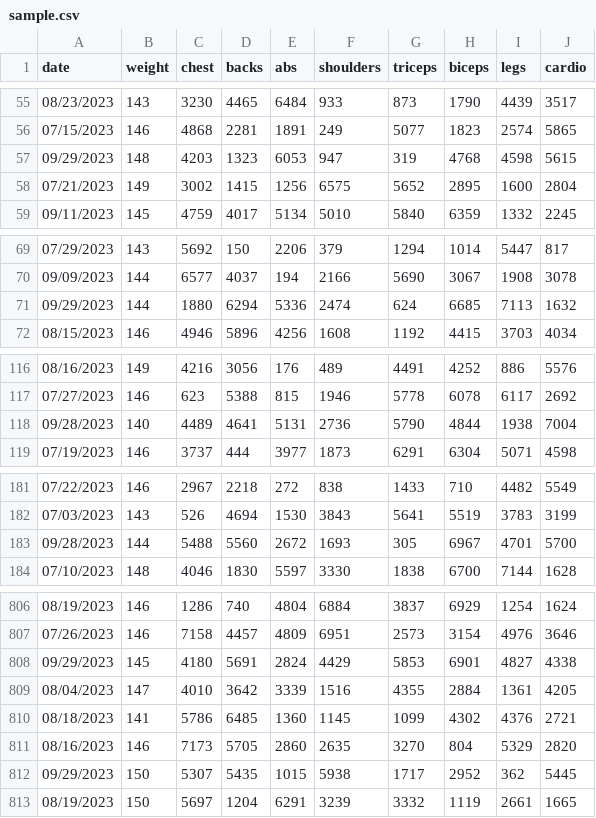
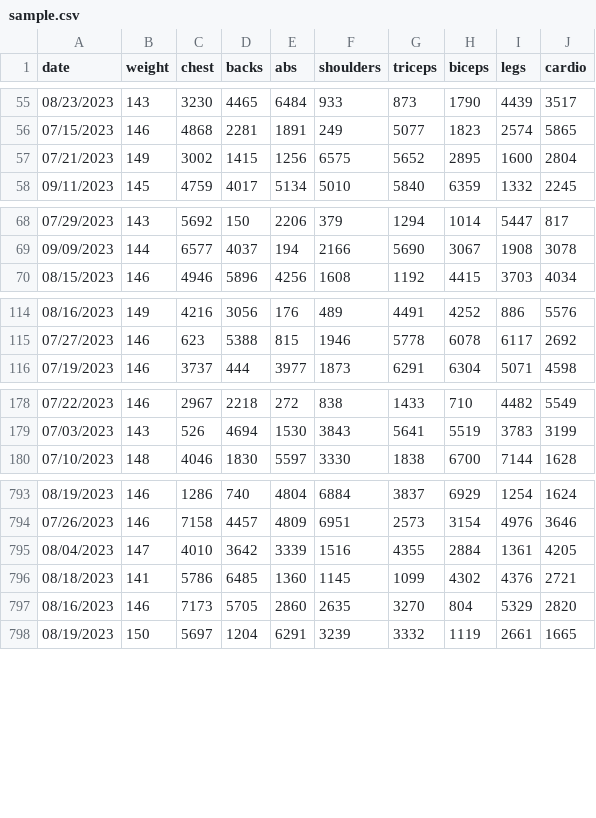
Before and after one commit to astrld/productivityApp, a CSV file: app/src/main/assets/sample.csv, drawn as a sheet; only a part is shown, gaps mark what is left out; the diff covers the shown part only.

```diff
--- a/app/src/main/assets/sample.csv
+++ b/app/src/main/assets/sample.csv
@@ -56,3 +56,2 @@ date,weight,chest,backs,abs,shoulders,triceps,biceps,legs,cardio
 07/15/2023,146,4868,2281,1891,249,5077,1823,2574,5865
-09/29/2023,148,4203,1323,6053,947,319,4768,4598,5615
 07/21/2023,149,3002,1415,1256,6575,5652,2895,1600,2804
@@ -70,3 +69,2 @@ date,weight,chest,backs,abs,shoulders,triceps,biceps,legs,cardio
 09/09/2023,144,6577,4037,194,2166,5690,3067,1908,3078
-09/29/2023,144,1880,6294,5336,2474,624,6685,7113,1632
 08/15/2023,146,4946,5896,4256,1608,1192,4415,3703,4034
@@ -117,3 +115,2 @@ date,weight,chest,backs,abs,shoulders,triceps,biceps,legs,cardio
 07/27/2023,146,623,5388,815,1946,5778,6078,6117,2692
-09/28/2023,140,4489,4641,5131,2736,5790,4844,1938,7004
 07/19/2023,146,3737,444,3977,1873,6291,6304,5071,4598
@@ -182,3 +179,2 @@ date,weight,chest,backs,abs,shoulders,triceps,biceps,legs,cardio
 07/03/2023,143,526,4694,1530,3843,5641,5519,3783,3199
-09/28/2023,144,5488,5560,2672,1693,305,6967,4701,5700
 07/10/2023,148,4046,1830,5597,3330,1838,6700,7144,1628
@@ -807,3 +794,2 @@ date,weight,chest,backs,abs,shoulders,triceps,biceps,legs,cardio
 07/26/2023,146,7158,4457,4809,6951,2573,3154,4976,3646
-09/29/2023,145,4180,5691,2824,4429,5853,6901,4827,4338
 08/04/2023,147,4010,3642,3339,1516,4355,2884,1361,4205
@@ -811,3 +797,2 @@ date,weight,chest,backs,abs,shoulders,triceps,biceps,legs,cardio
 08/16/2023,146,7173,5705,2860,2635,3270,804,5329,2820
-09/29/2023,150,5307,5435,1015,5938,1717,2952,362,5445
 08/19/2023,150,5697,1204,6291,3239,3332,1119,2661,1665
```
Also changed, not shown: 13 removed rows elsewhere in this file, 18 other files.
